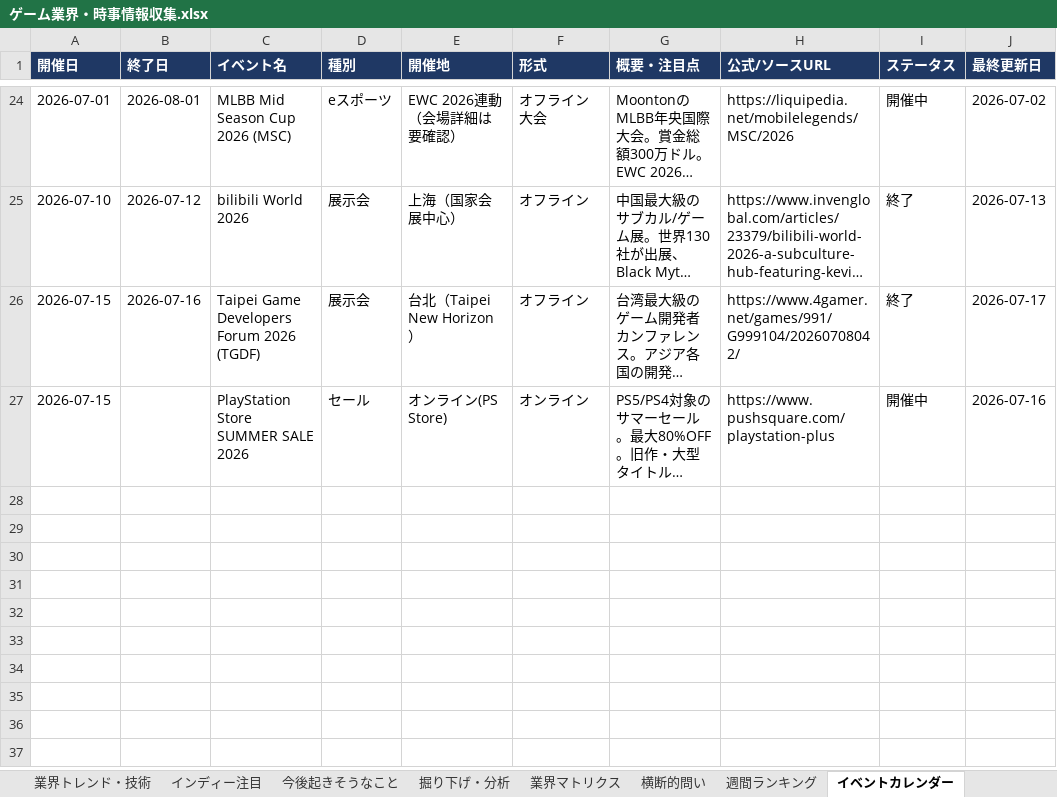
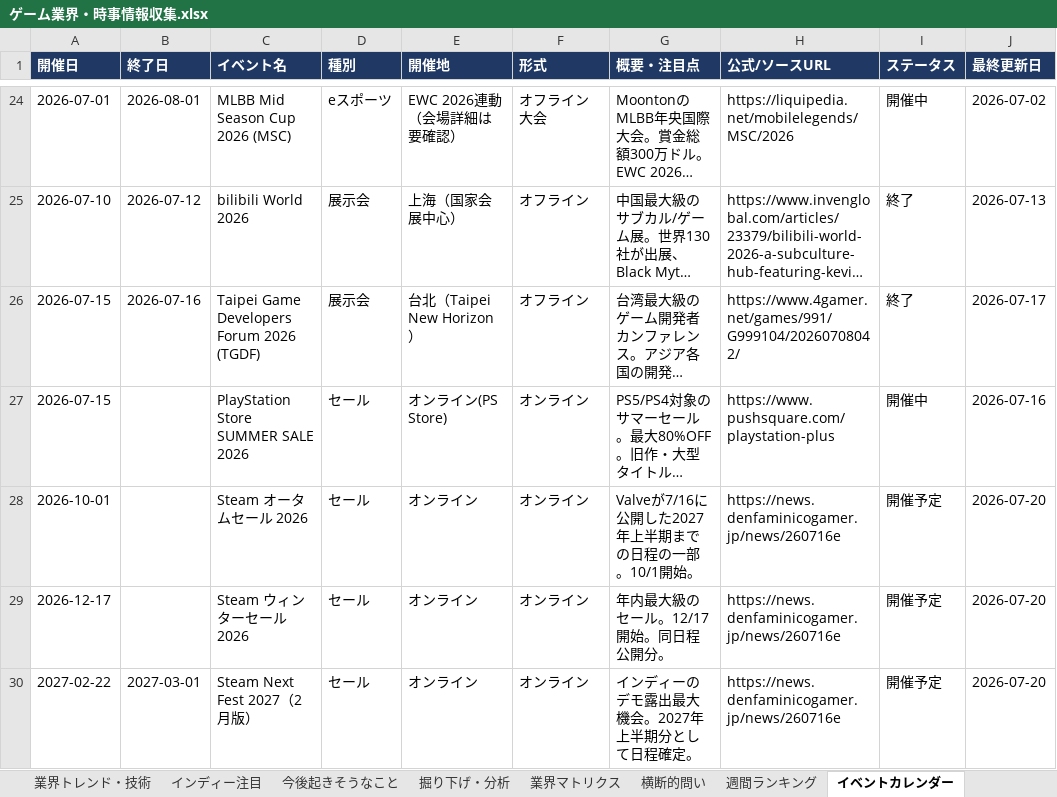
Before and after one commit to norimichitakesue2/game-industry-tracker, an Excel workbook: master/ゲーム業界・時事情報収集.xlsx, sheet イベントカレンダー, drawn as a sheet; only a part is shown, gaps mark what is left out; long unchanged cells end in …; values as stored, in another font and other column widths than the file's, no borders; the diff names each change by its address in the sheet, - before the commit and + after, or states it on an @@ line.

```diff
--- a/master/ゲーム業界・時事情報収集.xlsx (sheet イベントカレンダー)
+++ b/master/ゲーム業界・時事情報収集.xlsx (sheet イベントカレンダー)
+row 28: 2026-10-01 |  | Steam オータムセール 2026 | セール | オンライン | オンライン | Valveが7/16に公開した2027年上半期までの日程の一部。10/1開始。 | https://news.denfaminicogamer.jp/news/260716e | 開催予定 | 2026-07-20
+row 29: 2026-12-17 |  | Steam ウィンターセール 2026 | セール | オンライン | オンライン | 年内最大級のセール。12/17開始。同日程公開分。 | https://news.denfaminicogamer.jp/news/260716e | 開催予定 | 2026-07-20
+row 30: 2027-02-22 | 2027-03-01 | Steam Next Fest 2027（2月版） | セール | オンライン | オンライン | インディーのデモ露出最大機会。2027年上半期分として日程確定。 | https://news.denfaminicogamer.jp/news/260716e | 開催予定 | 2026-07-20
```
Also changed, not shown: sheet 日次ニュース, sheet ゲームデザイン・トレンド, sheet 横断的問い, sheet 今後起きそうなこと, 34 other files.
